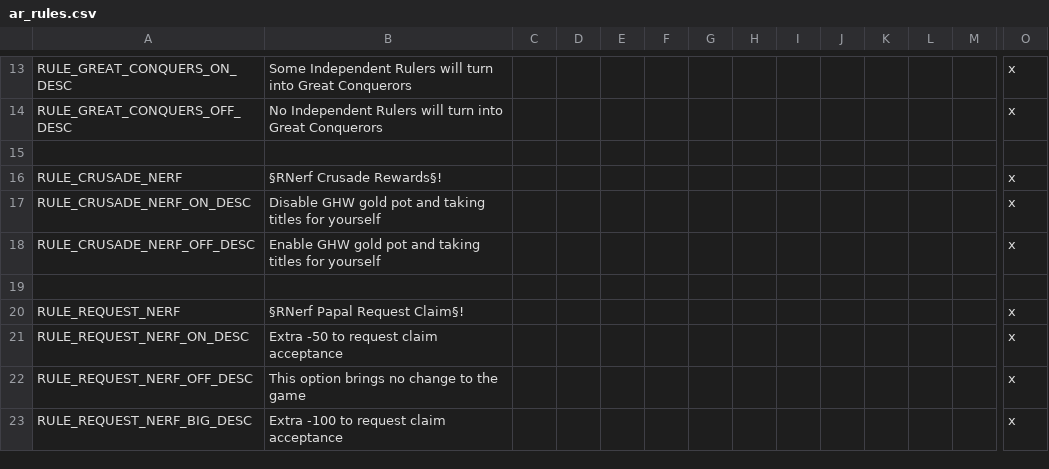
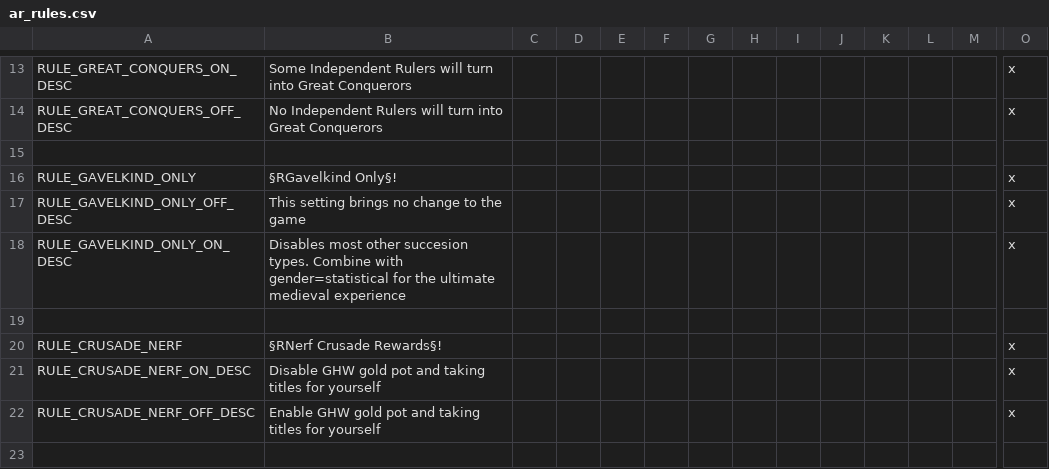
Before and after one commit to Archidemos/extradecisions, a CSV file: localisation/ar_rules.csv, drawn as a sheet; only a part is shown, gaps mark what is left out; the shorter side is filled out with more unchanged rows; rows hold the shown columns only; the diff names each change by its address in the sheet, - before the commit and + after, or states it on an @@ line.

Commit message:
added gavelkind only game rule

```diff
--- a/localisation/ar_rules.csv
+++ b/localisation/ar_rules.csv
+row 16: RULE_GAVELKIND_ONLY | §RGavelkind Only§! |  |  |  |  |  |  |  |  |  |  |  | x
+row 17: RULE_GAVELKIND_ONLY_OFF_DESC | This setting brings no change to the game |  |  |  |  |  |  |  |  |  |  |  | x
+row 18: RULE_GAVELKIND_ONLY_ON_DESC | Disables most other succesion types. Combine with gender=statistical for the ultimate medieval experience |  |  |  |  |  |  |  |  |  |  |  | x
+row 19: (empty)
```
Also changed, not shown: 2 other files.
